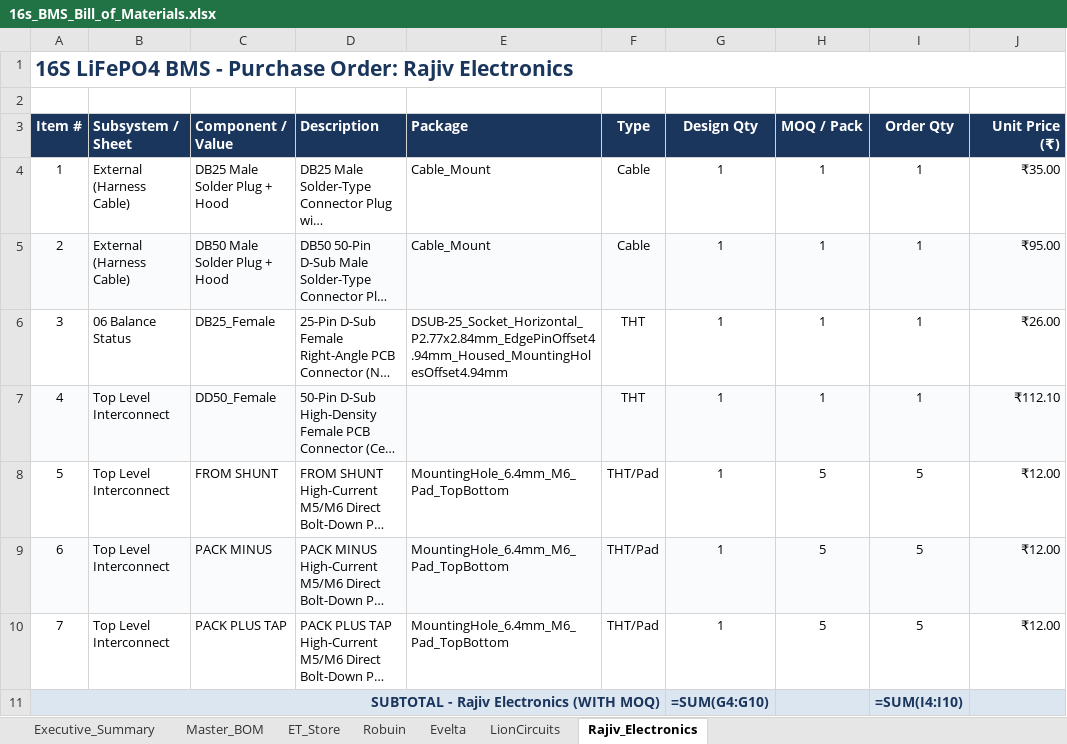
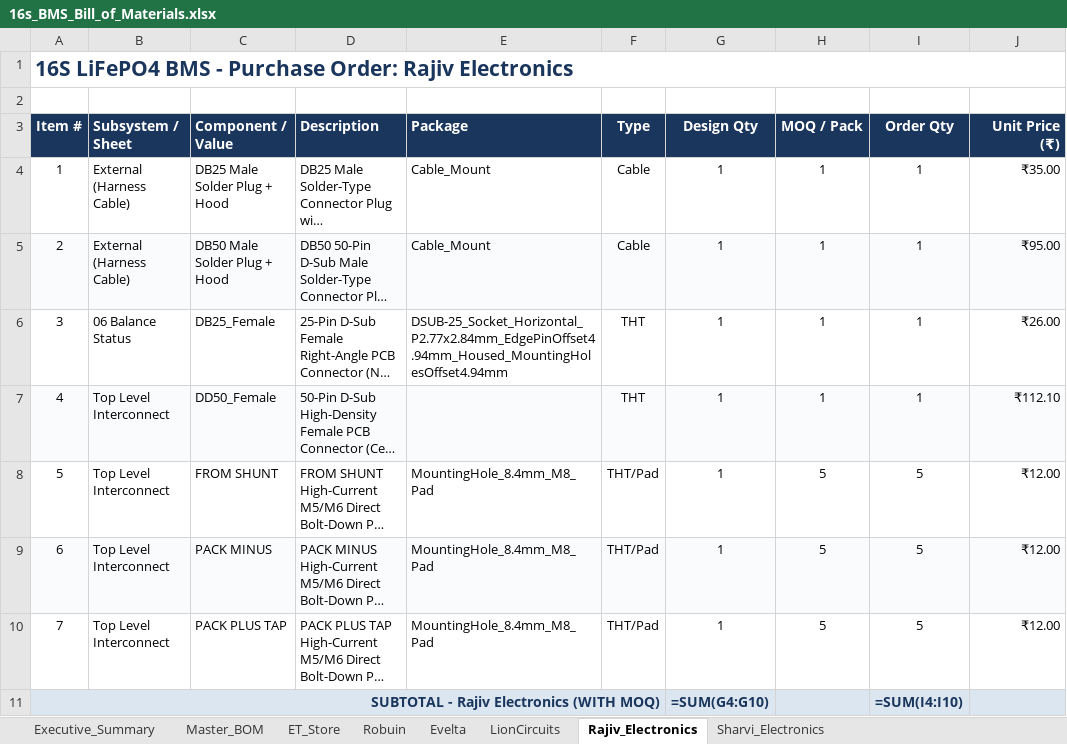
Before and after one commit to koko69420/SmartBMS_Active-balancing, an Excel workbook: 16s_BMS_Bill_of_Materials.xlsx, sheet Rajiv_Electronics, drawn as a sheet; only a part is shown; long unchanged cells end in …; values as stored, in another font and other column widths than the file's, no borders; formulas without a stored value are shown as written; the diff names each change by its address in the sheet, - before the commit and + after, or states it on an @@ line.

```diff
--- a/16s_BMS_Bill_of_Materials.xlsx (sheet Rajiv_Electronics)
+++ b/16s_BMS_Bill_of_Materials.xlsx (sheet Rajiv_Electronics)
+sheet tab: Sharvi_Electronics
-E8:E10 (Package): MountingHole_6.4mm_M6_Pad_TopBottom
+E8:E10 (Package): MountingHole_8.4mm_M8_Pad
```
Also changed, not shown: sheet ET_Store, sheet Master_BOM, sheet Executive_Summary, sheet Evelta, 11 other files.
